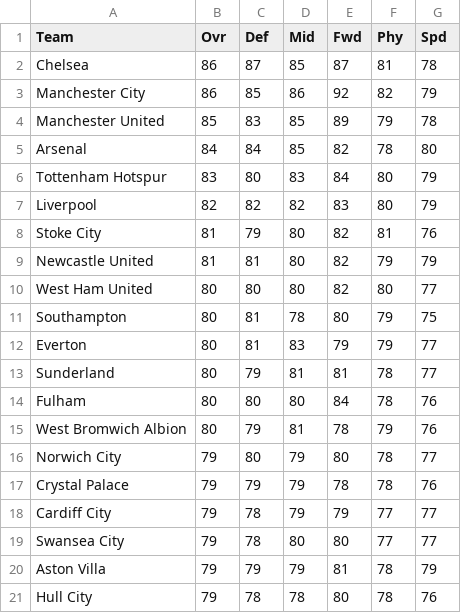
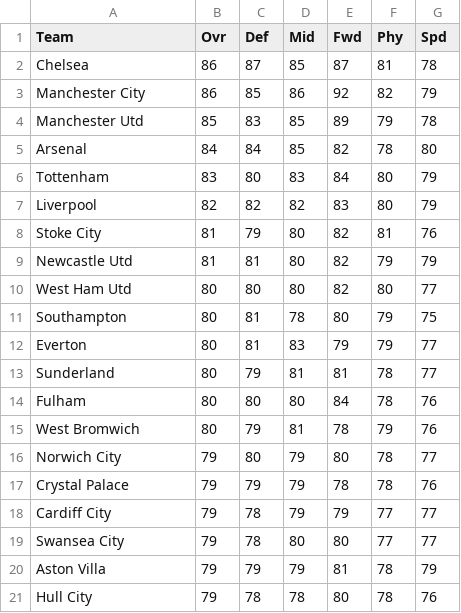
Before and after one commit to slee279/EPL, a CSV file: Data/PES14.csv, drawn as a sheet.

```diff
--- a/Data/PES14.csv
+++ b/Data/PES14.csv
@@ -3,9 +3,9 @@ Chelsea,86,87,85,87,81,78
 Manchester City,86,85,86,92,82,79
-Manchester United,85,83,85,89,79,78
+Manchester Utd,85,83,85,89,79,78
 Arsenal,84,84,85,82,78,80
-Tottenham Hotspur,83,80,83,84,80,79
+Tottenham,83,80,83,84,80,79
 Liverpool,82,82,82,83,80,79
 Stoke City,81,79,80,82,81,76
-Newcastle United,81,81,80,82,79,79
-West Ham United,80,80,80,82,80,77
+Newcastle Utd,81,81,80,82,79,79
+West Ham Utd,80,80,80,82,80,77
 Southampton,80,81,78,80,79,75
@@ -14,3 +14,3 @@ Sunderland,80,79,81,81,78,77
 Fulham,80,80,80,84,78,76
-West Bromwich Albion,80,79,81,78,79,76
+West Bromwich,80,79,81,78,79,76
 Norwich City,79,80,79,80,78,77
```
Also changed, not shown: Data/PES15.csv, Data/PES16.csv, 5 other files.
